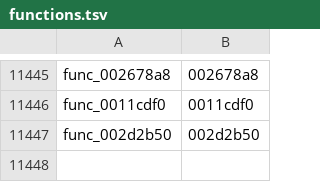
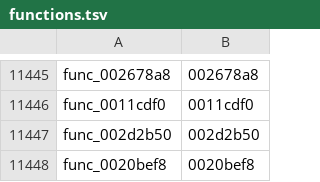
Before and after one commit to zcroker/kh2, a TSV file: functions.tsv, drawn as a sheet; only a part is shown, gaps mark what is left out; the diff names each change by its address in the sheet, - before the commit and + after, or states it on an @@ line.

```diff
--- a/functions.tsv
+++ b/functions.tsv
+row 11448: func_0020bef8 | 0020bef8
```
Also changed, not shown: 1 other file.
